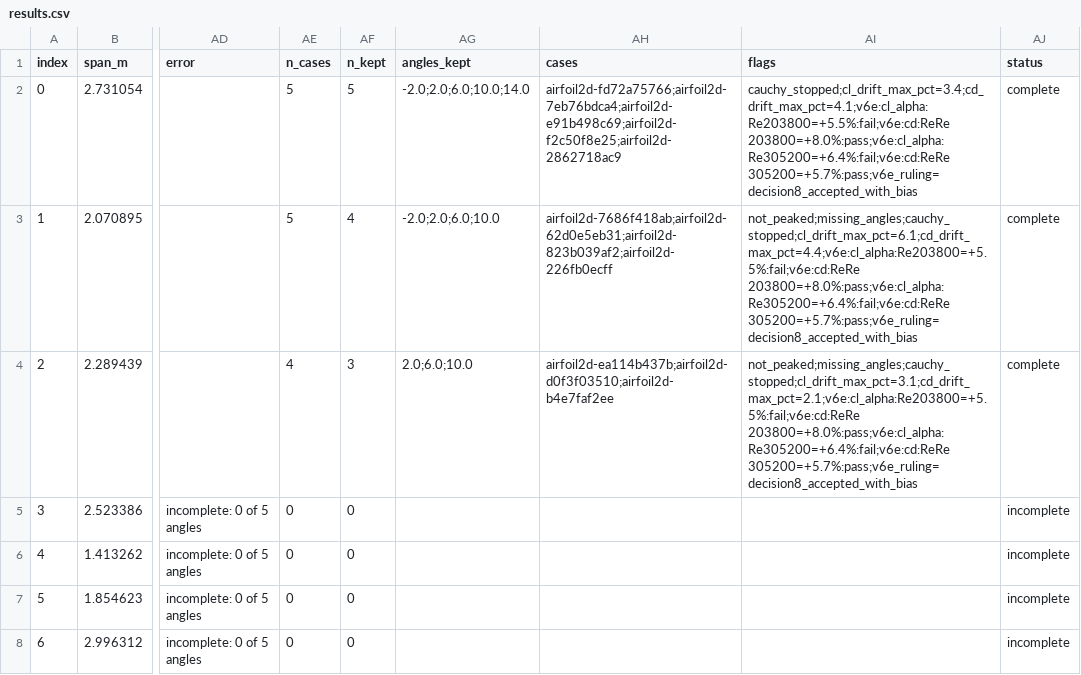
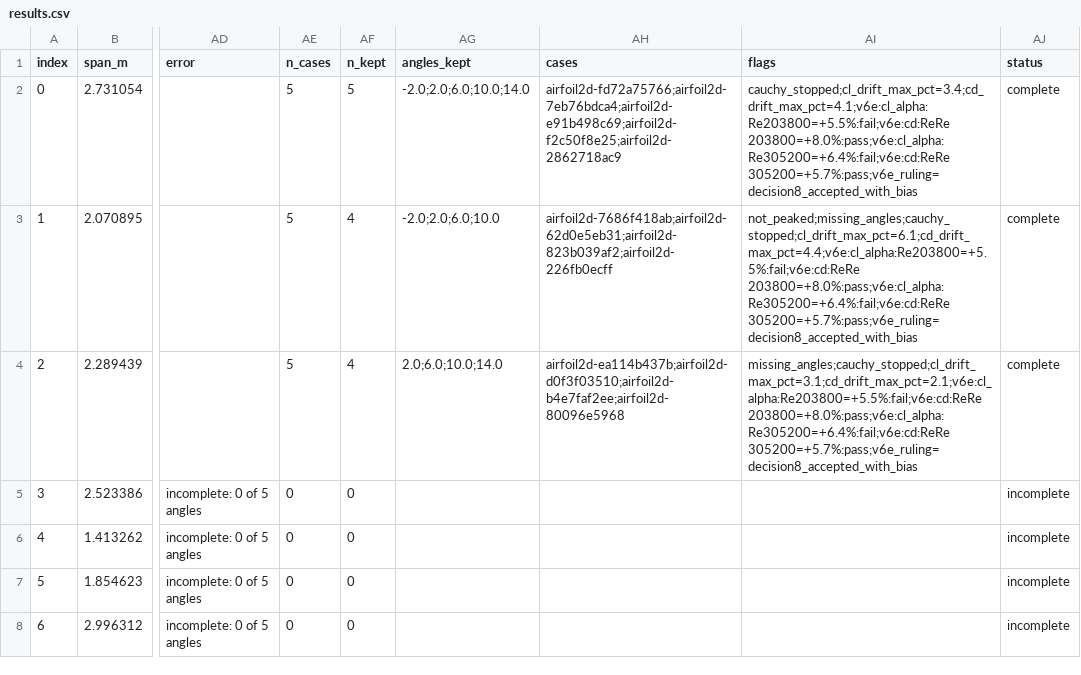
Before and after one commit to emarinhoss/ai-engineering, a CSV file: runs/pool_af/2026-11-09/results.csv, drawn as a sheet; only a part is shown, gaps mark what is left out; the diff names each change by its address in the sheet, - before the commit and + after, or states it on an @@ line.

```diff
--- a/runs/pool_af/2026-11-09/results.csv
+++ b/runs/pool_af/2026-11-09/results.csv
-AE4 (n_cases): 4
+AE4 (n_cases): 5
-AF4 (n_kept): 3
+AF4 (n_kept): 4
-AG4 (angles_kept): 2.0;6.0;10.0
+AG4 (angles_kept): 2.0;6.0;10.0;14.0
-AH4 (cases): airfoil2d-ea114b437b;airfoil2d-d0f3f03510;airfoil2d-b4e7faf2ee
+AH4 (cases): airfoil2d-ea114b437b;airfoil2d-d0f3f03510;airfoil2d-b4e7faf2ee;airfoil2d-80096e5968
-AI4 (flags): not_peaked;missing_angles;cauchy_stopped;cl_drift_max_pct=3.1;cd_drift_max_pct=2.1;v6e:cl_alpha:Re203800=+5.5%:fail;v6e:cd:ReRe 203800=+8.0%:pass;v6e:cl_alpha:Re305200=+6.4%:fail;v6e:cd:ReRe 305200=+5.7%:pass;v6e_ruling=decision8_accepted_with_bias
+AI4 (flags): missing_angles;cauchy_stopped;cl_drift_max_pct=3.1;cd_drift_max_pct=2.1;v6e:cl_alpha:Re203800=+5.5%:fail;v6e:cd:ReRe 203800=+8.0%:pass;v6e:cl_alpha:Re305200=+6.4%:fail;v6e:cd:ReRe 305200=+5.7%:pass;v6e_ruling=decision8_accepted_with_bias
```
Also changed, not shown: runs/pool_af/2026-11-09/bias.csv, 20 other files.
